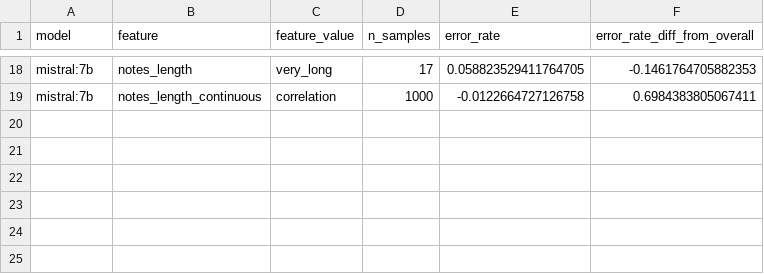
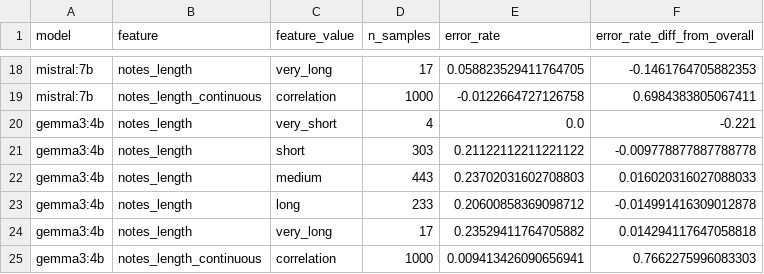
Before and after one commit to hoffmann-muki/llm-conflict-monitoring-eval, a CSV file: results/nga/few_shot/1000/5/error_correlations_acled_nga_actors.csv, drawn as a sheet; only a part is shown, gaps mark what is left out; the diff names each change by its address in the sheet, - before the commit and + after, or states it on an @@ line.

```diff
--- a/results/nga/few_shot/1000/5/error_correlations_acled_nga_actors.csv
+++ b/results/nga/few_shot/1000/5/error_correlations_acled_nga_actors.csv
+row 20: gemma3:4b | notes_length | very_short | 4 | 0.0 | -0.221
+row 21: gemma3:4b | notes_length | short | 303 | 0.21122112211221122 | -0.009778877887788778
+row 22: gemma3:4b | notes_length | medium | 443 | 0.23702031602708803 | 0.016020316027088033
+row 23: gemma3:4b | notes_length | long | 233 | 0.20600858369098712 | -0.014991416309012878
+row 24: gemma3:4b | notes_length | very_long | 17 | 0.23529411764705882 | 0.014294117647058818
+row 25: gemma3:4b | notes_length_continuous | correlation | 1000 | 0.009413426090656941 | 0.7662275996083303
```
Also changed, not shown: results/nga/few_shot/1000/5/counterfactual_analysis_summary.csv, results/nga/few_shot/1000/5/error_cases_false_illegitimization.csv, 26 other files.
